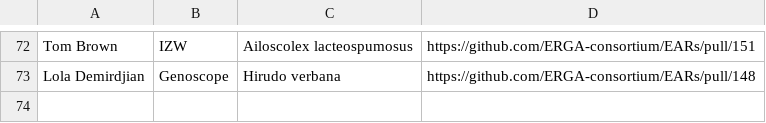
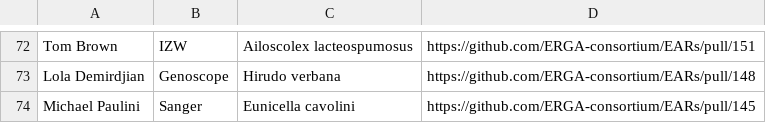
Before and after one commit to ERGA-consortium/EARs, a CSV file: rev/EAR_reviews.csv, drawn as a sheet; only a part is shown, gaps mark what is left out.

```diff
--- a/rev/EAR_reviews.csv
+++ b/rev/EAR_reviews.csv
@@ -73 +73,2 @@ Tom Brown,IZW,Ailoscolex lacteospumosus,https://github.com/ERGA-consortium/EARs/
 Lola Demirdjian,Genoscope,Hirudo verbana,https://github.com/ERGA-consortium/EARs/pull/148
+Michael Paulini,Sanger,Eunicella cavolini,https://github.com/ERGA-consortium/EARs/pull/145
```
